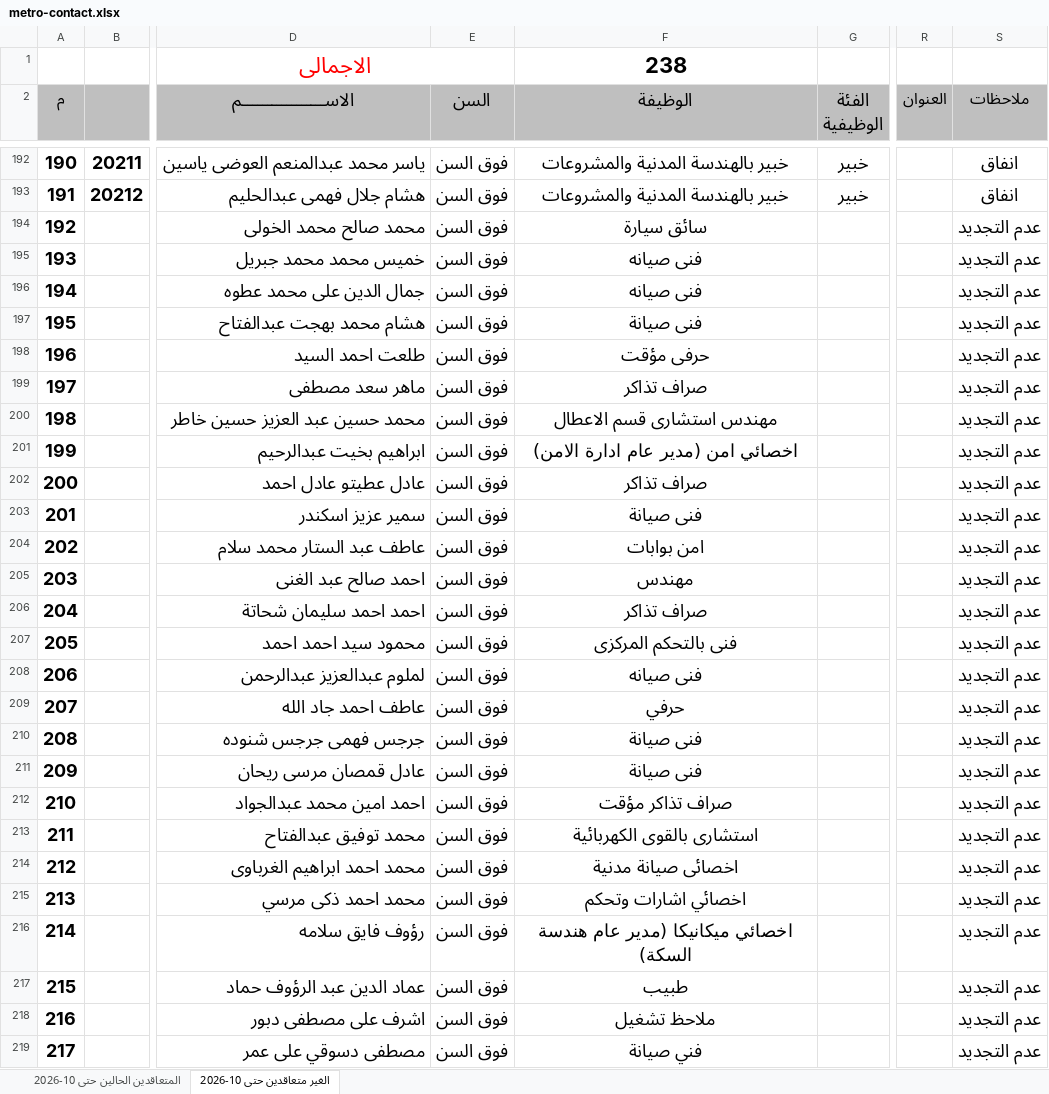
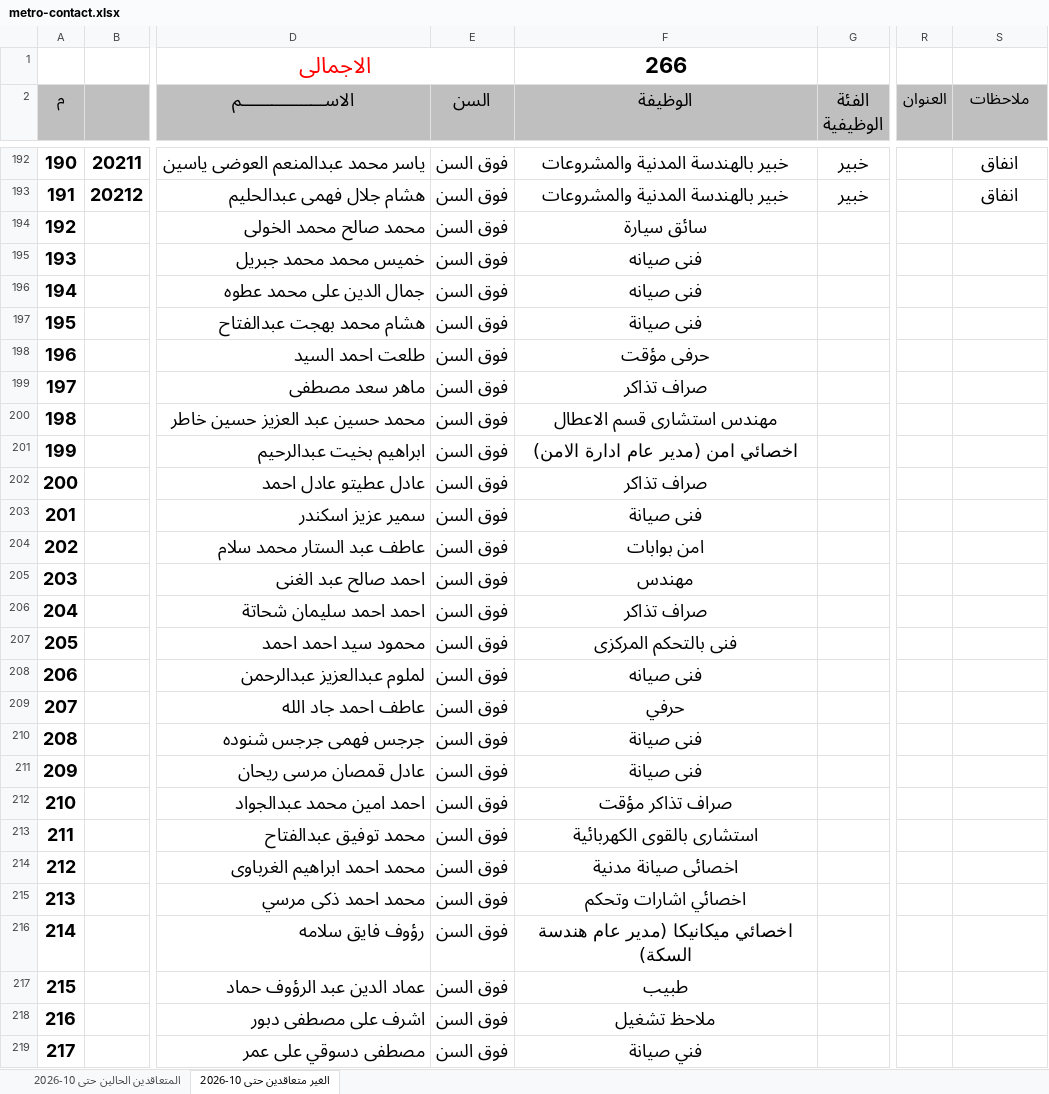
Before and after one commit to alisaeed9x/Metro, an Excel workbook: metro-contact.xlsx, sheet الغير متعاقدين حتى 10-2026, drawn as a sheet; only a part is shown, gaps mark what is left out; values as stored, in another font and other column widths than the file's, no borders; the diff covers the shown part only; the diff names each change by its address in the sheet, - before the commit and + after, or states it on an @@ line.

Commit message:
auto update (32 cells, +0, -0)

```diff
--- a/metro-contact.xlsx (sheet الغير متعاقدين حتى 10-2026)
+++ b/metro-contact.xlsx (sheet الغير متعاقدين حتى 10-2026)
-F1 (الوظيفة): 238
+F1 (الوظيفة): 266
-S194:S219 (ملاحظات): عدم التجديد
+S194:S219 (ملاحظات): (empty)
```
Also changed, not shown: 6 edited cells elsewhere in this sheet.
